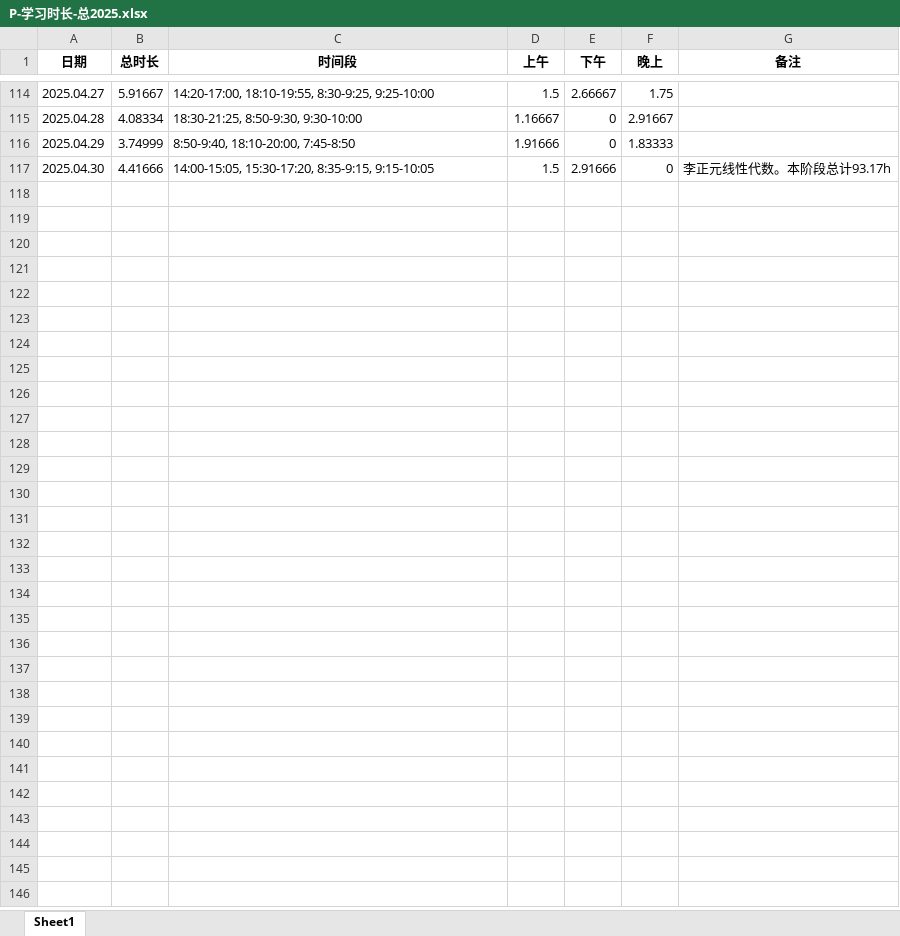
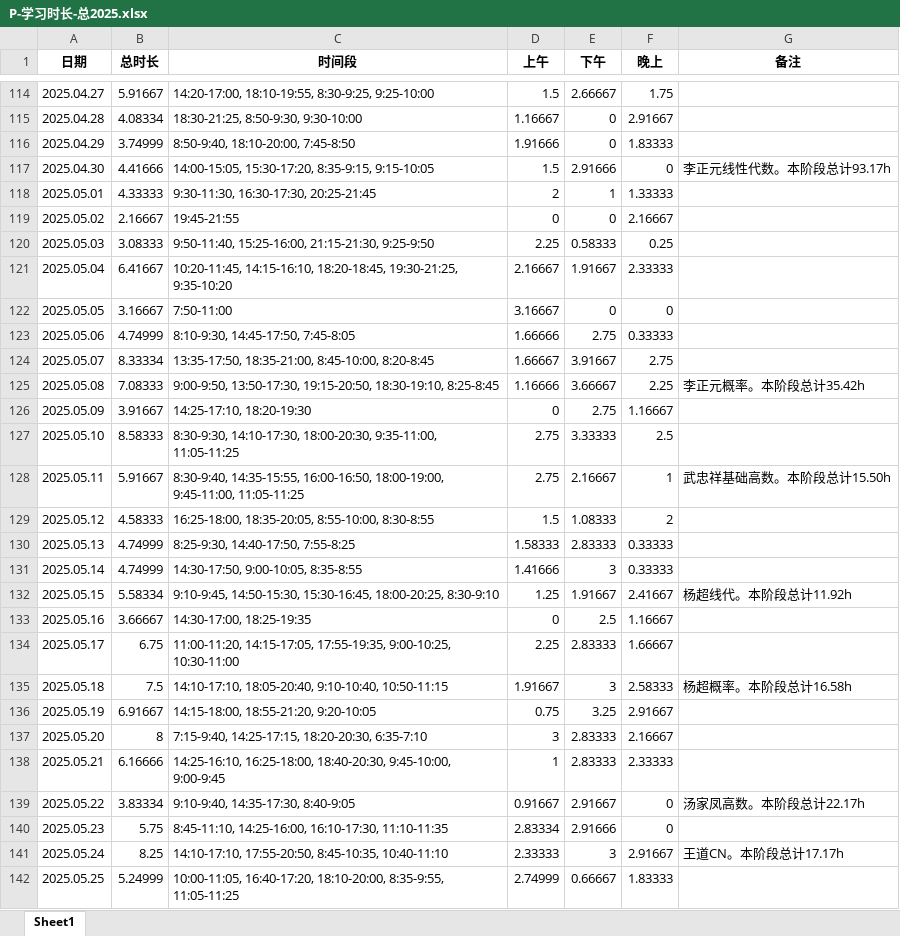
Before and after one commit to virtualxiaoman/kaoyan, an Excel workbook: data/xlsx/P-学习时长-总2025.xlsx, sheet Sheet1, drawn as a sheet; only a part is shown, gaps mark what is left out; values as stored, in another font and other column widths than the file's, no borders; the diff names each change by its address in the sheet, - before the commit and + after, or states it on an @@ line.

```diff
--- a/data/xlsx/P-学习时长-总2025.xlsx (sheet Sheet1)
+++ b/data/xlsx/P-学习时长-总2025.xlsx (sheet Sheet1)
+row 118: 2025.05.01 | 4.33333 | 9:30-11:30, 16:30-17:30, 20:25-21:45 | 2 | 1 | 1.33333
+row 119: 2025.05.02 | 2.16667 | 19:45-21:55 | 0 | 0 | 2.16667
+row 120: 2025.05.03 | 3.08333 | 9:50-11:40, 15:25-16:00, 21:15-21:30, 9:25-9:50 | 2.25 | 0.58333 | 0.25
+row 121: 2025.05.04 | 6.41667 | 10:20-11:45, 14:15-16:10, 18:20-18:45, 19:30-21:25, 9:35-10:20 | 2.16667 | 1.91667 | 2.33333
+row 122: 2025.05.05 | 3.16667 | 7:50-11:00 | 3.16667 | 0 | 0
+row 123: 2025.05.06 | 4.74999 | 8:10-9:30, 14:45-17:50, 7:45-8:05 | 1.66666 | 2.75 | 0.33333
+row 124: 2025.05.07 | 8.33334 | 13:35-17:50, 18:35-21:00, 8:45-10:00, 8:20-8:45 | 1.66667 | 3.91667 | 2.75
+row 125: 2025.05.08 | 7.08333 | 9:00-9:50, 13:50-17:30, 19:15-20:50, 18:30-19:10, 8:25-8:45 | 1.16666 | 3.66667 | 2.25 | 李正元概率。本阶段总计35.42h
+row 126: 2025.05.09 | 3.91667 | 14:25-17:10, 18:20-19:30 | 0 | 2.75 | 1.16667
+row 127: 2025.05.10 | 8.58333 | 8:30-9:30, 14:10-17:30, 18:00-20:30, 9:35-11:00, 11:05-11:25 | 2.75 | 3.33333 | 2.5
+row 128: 2025.05.11 | 5.91667 | 8:30-9:40, 14:35-15:55, 16:00-16:50, 18:00-19:00, 9:45-11:00, 11:05-11:25 | 2.75 | 2.16667 | 1 | 武忠祥基础高数。本阶段总计15.50h
+row 129: 2025.05.12 | 4.58333 | 16:25-18:00, 18:35-20:05, 8:55-10:00, 8:30-8:55 | 1.5 | 1.08333 | 2
+row 130: 2025.05.13 | 4.74999 | 8:25-9:30, 14:40-17:50, 7:55-8:25 | 1.58333 | 2.83333 | 0.33333
+row 131: 2025.05.14 | 4.74999 | 14:30-17:50, 9:00-10:05, 8:35-8:55 | 1.41666 | 3 | 0.33333
+row 132: 2025.05.15 | 5.58334 | 9:10-9:45, 14:50-15:30, 15:30-16:45, 18:00-20:25, 8:30-9:10 | 1.25 | 1.91667 | 2.41667 | 杨超线代。本阶段总计11.92h
+row 133: 2025.05.16 | 3.66667 | 14:30-17:00, 18:25-19:35 | 0 | 2.5 | 1.16667
+row 134: 2025.05.17 | 6.75 | 11:00-11:20, 14:15-17:05, 17:55-19:35, 9:00-10:25, 10:30-11:00 | 2.25 | 2.83333 | 1.66667
+row 135: 2025.05.18 | 7.5 | 14:10-17:10, 18:05-20:40, 9:10-10:40, 10:50-11:15 | 1.91667 | 3 | 2.58333 | 杨超概率。本阶段总计16.58h
+row 136: 2025.05.19 | 6.91667 | 14:15-18:00, 18:55-21:20, 9:20-10:05 | 0.75 | 3.25 | 2.91667
+row 137: 2025.05.20 | 8 | 7:15-9:40, 14:25-17:15, 18:20-20:30, 6:35-7:10 | 3 | 2.83333 | 2.16667
+row 138: 2025.05.21 | 6.16666 | 14:25-16:10, 16:25-18:00, 18:40-20:30, 9:45-10:00, 9:00-9:45 | 1 | 2.83333 | 2.33333
+row 139: 2025.05.22 | 3.83334 | 9:10-9:40, 14:35-17:30, 8:40-9:05 | 0.91667 | 2.91667 | 0 | 汤家凤高数。本阶段总计22.17h
+row 140: 2025.05.23 | 5.75 | 8:45-11:10, 14:25-16:00, 16:10-17:30, 11:10-11:35 | 2.83334 | 2.91666 | 0
+row 141: 2025.05.24 | 8.25 | 14:10-17:10, 17:55-20:50, 8:45-10:35, 10:40-11:10 | 2.33333 | 3 | 2.91667 | 王道CN。本阶段总计17.17h
+row 142: 2025.05.25 | 5.24999 | 10:00-11:05, 16:40-17:20, 18:10-20:00, 8:35-9:55, 11:05-11:25 | 2.74999 | 0.66667 | 1.83333
```
Also changed, not shown: data/xlsx/P-学习时长-cs2025.xlsx, data/xlsx/P-学习时长-数学2025.xlsx, 45 other files.
